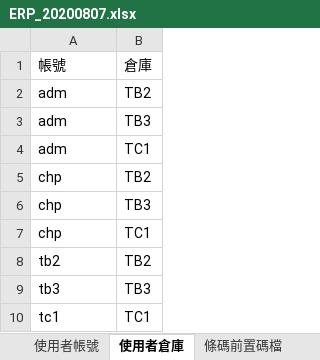
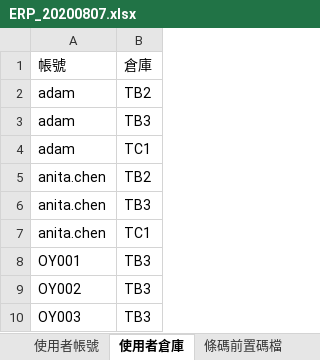
Before and after one commit to and4010/aspnet, an Excel workbook: CHPOUTSRCMES.Web/Data/Excel/ERP_20200807.xlsx, sheet 使用者倉庫, drawn as a sheet; values as stored, in another font and other column widths than the file's, no borders; removed rows and columns are numbered as before the commit, all else as after; the diff names each change by its address in the sheet, - before the commit and + after, or states it on an @@ line.

```diff
--- a/CHPOUTSRCMES.Web/Data/Excel/ERP_20200807.xlsx (sheet 使用者倉庫)
+++ b/CHPOUTSRCMES.Web/Data/Excel/ERP_20200807.xlsx (sheet 使用者倉庫)
-A2:A4: adm
+A2:A4: adam
-A5:A7: chp
+A5:A7: anita.chen
-row 8: tb2 | TB2
+row 8: OY001 | TB3
+row 9: OY002 | TB3
-A10: tb3
+A10: OY003
-row 10: tc1 | TC1
```
Also changed, not shown: sheet 使用者帳號, sheet 貨故原因, sheet 條碼前置碼檔, 17 other files.
